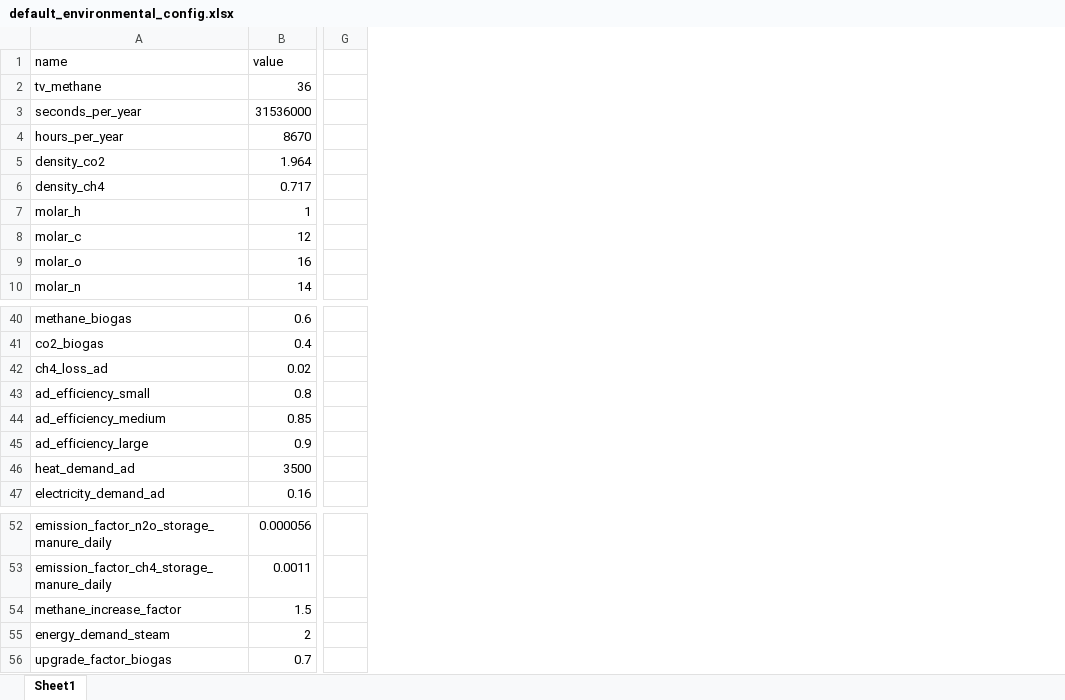
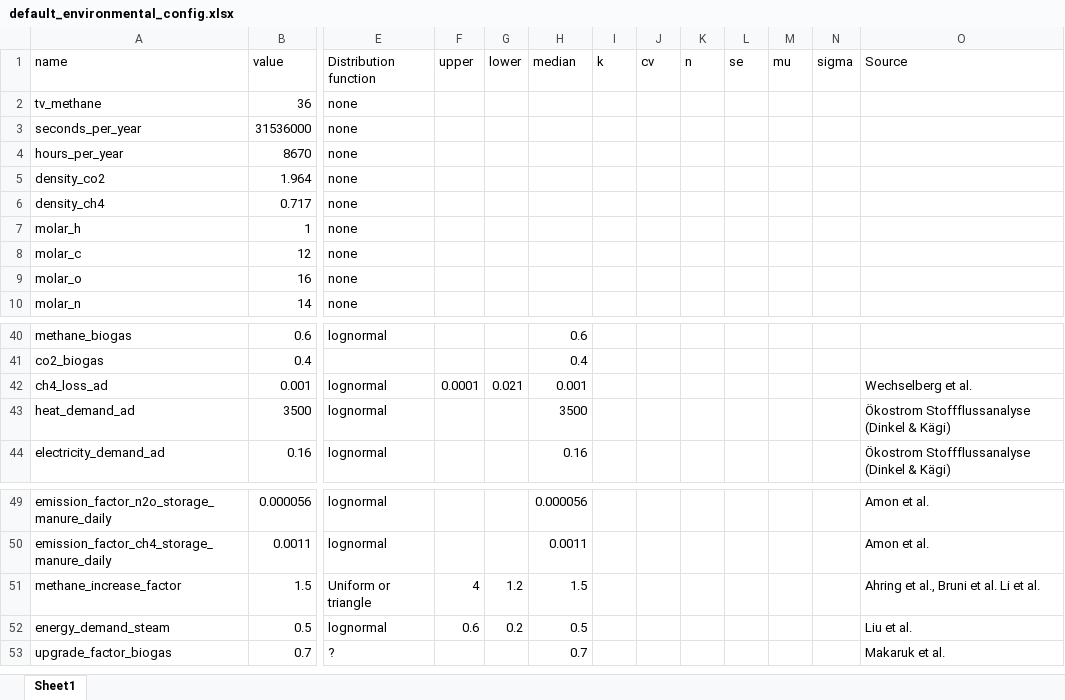
Before and after one commit to ManicWulf/LCA_from_manure, an Excel workbook: default_configs/default_environmental_config.xlsx, sheet Sheet1, drawn as a sheet; only a part is shown, gaps mark what is left out; values as stored, in another font and other column widths than the file's, no cell formats; removed rows and columns are numbered as before the commit, all else as after; rows hold the shown columns only; the diff covers the shown part only; the diff names each change by its address in the sheet, - before the commit and + after, or states it on an @@ line.

Commit message:
Added framework for better uncertainty analysis to both env config and uncertainties.py

```diff
--- a/default_configs/default_environmental_config.xlsx (sheet Sheet1)
+++ b/default_configs/default_environmental_config.xlsx (sheet Sheet1)
+column E (Distribution function), rows 2-10: all none; rows 40-44: lognormal |  | lognormal | lognormal | lognormal; rows 49-53: lognormal | lognormal | Uniform or triangle | lognormal | ?
+column F (upper), row 42: 0.0001; rows 51-52: 4 | 0.6
+column G (lower), row 42: 0.021; rows 51-52: 1.2 | 0.2
+column H (median), rows 40-44: 0.6 | 0.4 | 0.001 | 3500 | 0.16; rows 49-53: 0.000056 | 0.0011 | 1.5 | 0.5 | 0.7
+column I (k), empty
+column J (cv), empty
+column K (n), empty
+column L (se), empty
+column M (mu), empty
+column N (sigma), empty
+column O (Source), rows 42-44: Wechselberg et al. | Ökostrom Stoffflussanalyse (Dinkel & Kägi) | Ökostrom Stoffflussanalyse (Dinkel & Kägi); rows 49-53: Amon et al. | Amon et al. | Ahring et al., Bruni et al. Li et al. | Liu et al. | Makaruk et al.
-column G, empty
-B42 (value): 0.02
+B42 (value): 0.001
-row 43: ad_efficiency_small | 0.8
-row 44: ad_efficiency_medium | 0.85
-row 45: ad_efficiency_large | 0.9
-B52 (value): 2
+B52 (value): 0.5
```
Also changed, not shown: 1 removed column elsewhere in this sheet, cell formats, formulas that keep their value, 2 other files.
